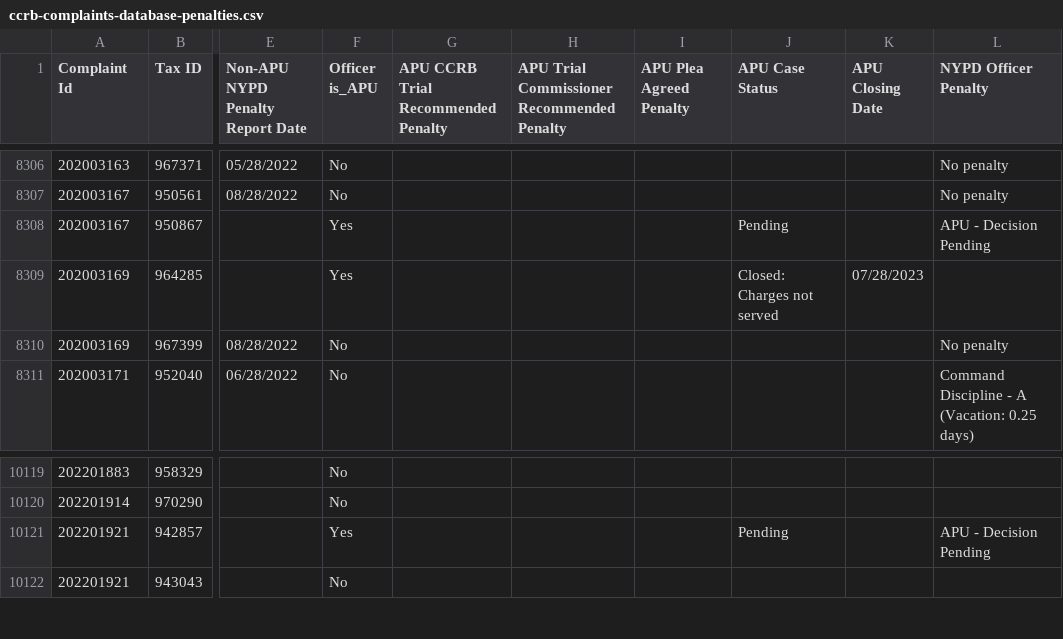
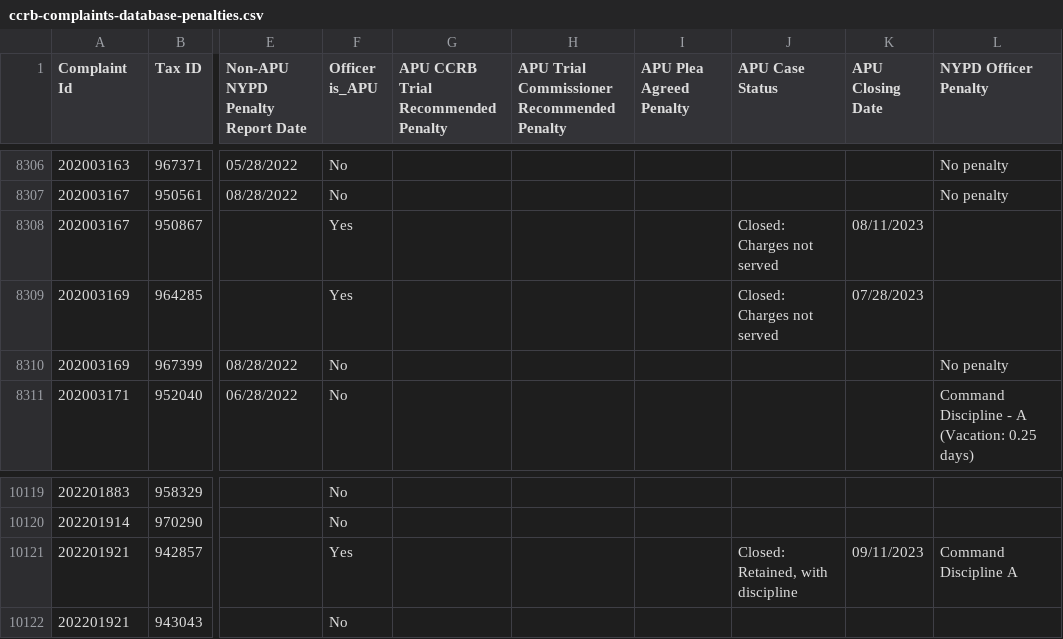
Before and after one commit to ryanwatkins/ccrb-complaints-database, a CSV file: ccrb-complaints-database-penalties.csv, drawn as a sheet; only a part is shown, gaps mark what is left out; the diff names each change by its address in the sheet, - before the commit and + after, or states it on an @@ line.

```diff
--- a/ccrb-complaints-database-penalties.csv
+++ b/ccrb-complaints-database-penalties.csv
-J8308 (APU Case Status): Pending
+J8308 (APU Case Status): Closed: Charges not served
-K8308 (APU Closing Date): (empty)
+K8308 (APU Closing Date): 08/11/2023
-L8308 (NYPD Officer Penalty): APU - Decision Pending
+L8308 (NYPD Officer Penalty): (empty)
-J10121 (APU Case Status): Pending
+J10121 (APU Case Status): Closed: Retained, with discipline
-K10121 (APU Closing Date): (empty)
+K10121 (APU Closing Date): 09/11/2023
-L10121 (NYPD Officer Penalty): APU - Decision Pending
+L10121 (NYPD Officer Penalty): Command Discipline A
```
